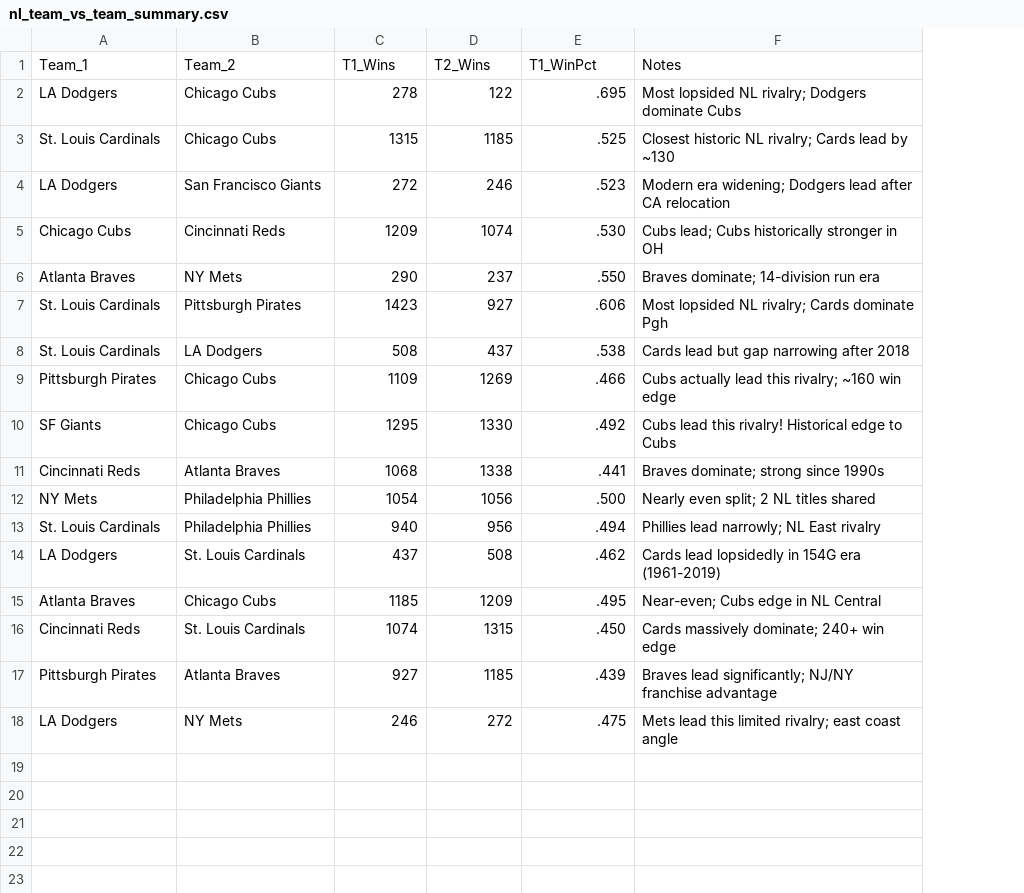
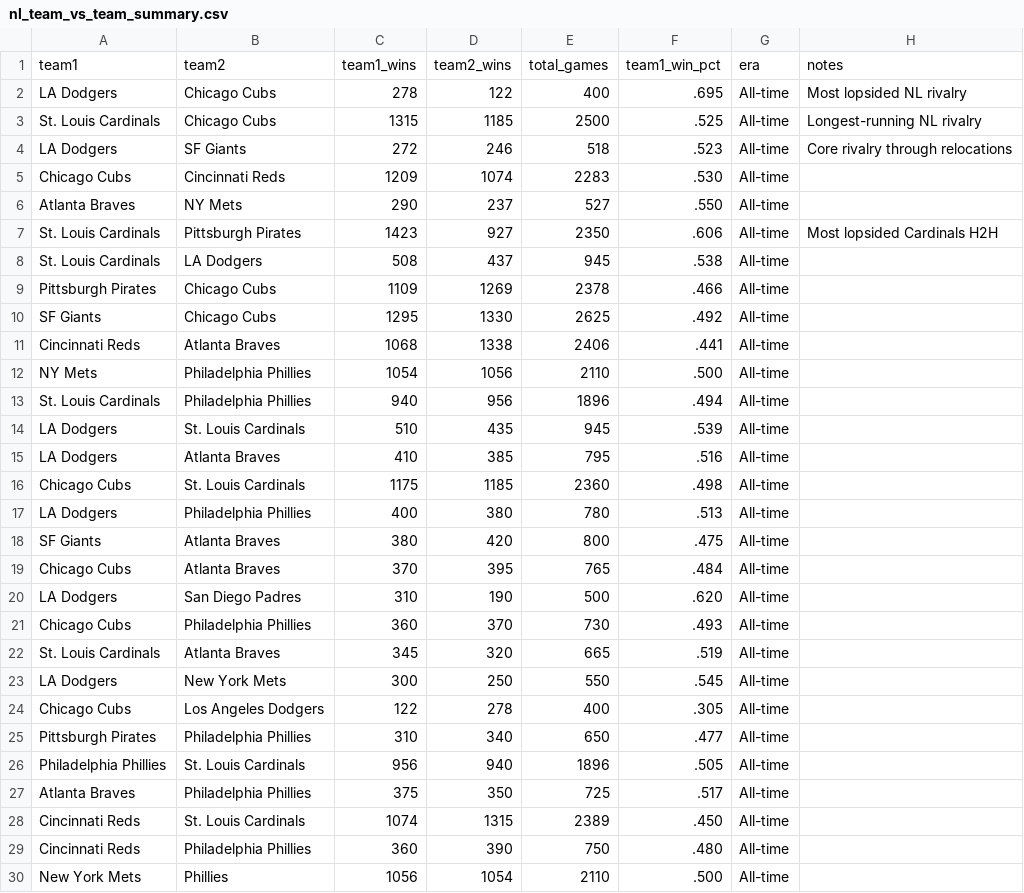
Before and after one commit to zhub9006/nl-team-trends, a CSV file: data/nl_team_vs_team_summary.csv, drawn as a sheet; removed rows and columns are numbered as before the commit, all else as after; the diff names each change by its address in the sheet, - before the commit and + after, or states it on an @@ line.

```diff
--- a/data/nl_team_vs_team_summary.csv
+++ b/data/nl_team_vs_team_summary.csv
+column E, rows 2-14: 400 | 2500 | 518 | 2283 | 527 | 2350 | 945 | 2378 | 2625 | 2406 | 2110 | 1896 | 945; row 28: 2389
-column F, rows 2-14: Most lopsided NL rivalry; Dodgers dominate Cubs | Closest historic NL rivalry; Cards lead by ~130 | Modern era widening; Dodgers lead after CA relocation | Cubs lead; Cubs historically stronger in OH | Braves dominate; 14-division run era | Most lopsided NL rivalry; Cards dominate Pgh | Cards lead but gap narrowing after 2018 | Cubs actually lead this rivalry; ~160 win edge | Cubs lead this rivalry! Historical edge to Cubs | Braves dominate; strong since 1990s | Nearly even split; 2 NL titles shared | Phillies lead narrowly; NL East rivalry | Cards lead lopsidedly in 154G era (1961-2019); row 16: Cards massively dominate; 240+ win edge
+column G, rows 2-14: all All-time; row 28: All-time
+column H, rows 2-7: Most lopsided NL rivalry | Longest-running NL rivalry | Core rivalry through relocations |  |  | Most lopsided Cardinals H2H
-row 1: Team_1 | Team_2 | T1_Wins | T2_Wins | T1_WinPct | Notes
+row 1: team1 | team2 | team1_wins | team2_wins | total_games | team1_win_pct | era | notes
-B4: San Francisco Giants
+B4: SF Giants
-C14: 437
+C14: 510
-D14: 508
+D14: 435
-F14: .462
+F14: .539
-row 15: Atlanta Braves | Chicago Cubs | 1185 | 1209 | .495 | Near-even; Cubs edge in NL Central
+row 15: LA Dodgers | Atlanta Braves | 410 | 385 | 795 | .516 | All-time
+row 16: Chicago Cubs | St. Louis Cardinals | 1175 | 1185 | 2360 | .498 | All-time
+row 17: LA Dodgers | Philadelphia Phillies | 400 | 380 | 780 | .513 | All-time
+row 18: SF Giants | Atlanta Braves | 380 | 420 | 800 | .475 | All-time
+row 19: Chicago Cubs | Atlanta Braves | 370 | 395 | 765 | .484 | All-time
+row 20: LA Dodgers | San Diego Padres | 310 | 190 | 500 | .620 | All-time
+row 21: Chicago Cubs | Philadelphia Phillies | 360 | 370 | 730 | .493 | All-time
+row 22: St. Louis Cardinals | Atlanta Braves | 345 | 320 | 665 | .519 | All-time
+row 23: LA Dodgers | New York Mets | 300 | 250 | 550 | .545 | All-time
+row 24: Chicago Cubs | Los Angeles Dodgers | 122 | 278 | 400 | .305 | All-time
+row 25: Pittsburgh Pirates | Philadelphia Phillies | 310 | 340 | 650 | .477 | All-time
+row 26: Philadelphia Phillies | St. Louis Cardinals | 956 | 940 | 1896 | .505 | All-time
+row 27: Atlanta Braves | Philadelphia Phillies | 375 | 350 | 725 | .517 | All-time
-row 17: Pittsburgh Pirates | Atlanta Braves | 927 | 1185 | .439 | Braves lead significantly; NJ/NY franchise advantage
-row 18: LA Dodgers | NY Mets | 246 | 272 | .475 | Mets lead this limited rivalry; east coast angle
+row 29: Cincinnati Reds | Philadelphia Phillies | 360 | 390 | 750 | .480 | All-time
+row 30: New York Mets | Phillies | 1056 | 1054 | 2110 | .500 | All-time
```
Also changed, not shown: data/nl_championship_milestones.csv, data/nl_season_standings_2025_2026.csv, 2 other files.
